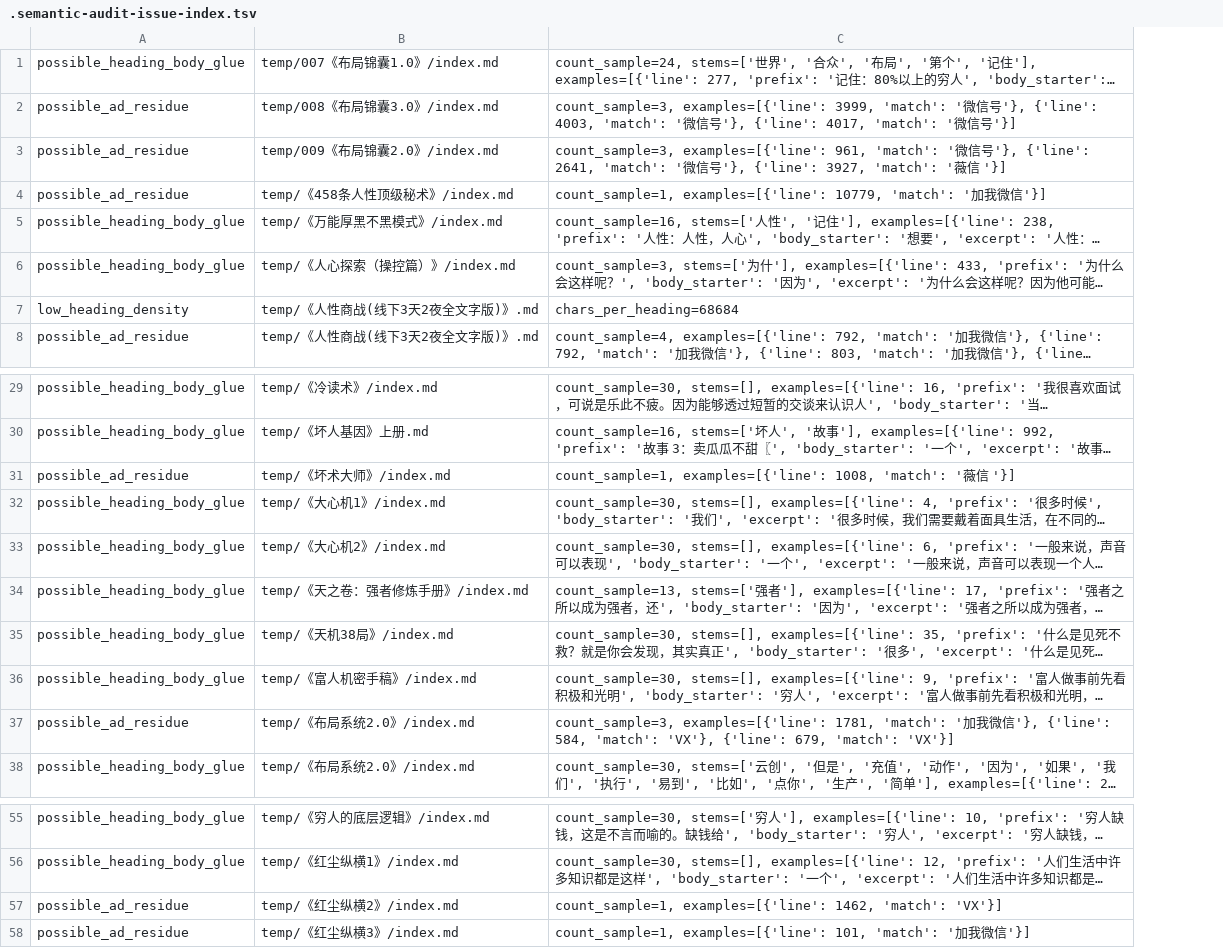
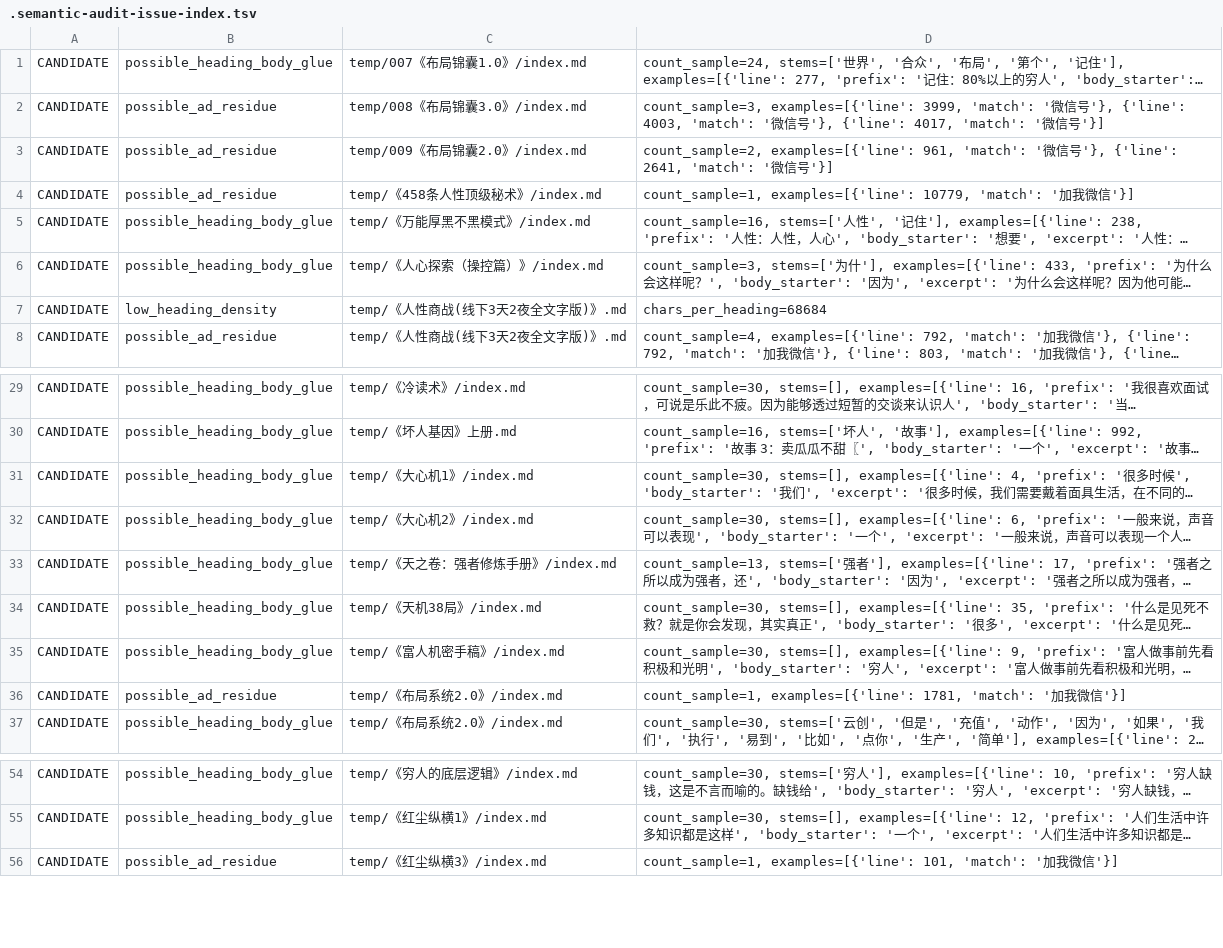
Before and after one commit to shopable-ai/VizTell, a TSV file: temp/.semantic-audit-issue-index.tsv, drawn as a sheet; only a part is shown, gaps mark what is left out; long unchanged cells end in …; removed rows and columns are numbered as before the commit, all else as after; the diff names each change by its address in the sheet, - before the commit and + after, or states it on an @@ line.

```diff
--- a/temp/.semantic-audit-issue-index.tsv
+++ b/temp/.semantic-audit-issue-index.tsv
+column A, rows 1-8: all CANDIDATE; rows 29-37: all CANDIDATE; rows 54-56: all CANDIDATE
-D3: count_sample=3, examples=[{'line': 961, 'match': '微信号'}, {'line': 2641, 'match': '微信号'}, {'line': 3927, 'match': '薇信 '}]
+D3: count_sample=2, examples=[{'line': 961, 'match': '微信号'}, {'line': 2641, 'match': '微信号'}]
-row 31: possible_ad_residue | temp/《坏术大师》/index.md | count_sample=1, examples=[{'line': 1008, 'match': '薇信 '}]
-D36: count_sample=3, examples=[{'line': 1781, 'match': '加我微信'}, {'line': 584, 'match': 'VX'}, {'line': 679, 'match': 'VX'}]
+D36: count_sample=1, examples=[{'line': 1781, 'match': '加我微信'}]
-row 57: possible_ad_residue | temp/《红尘纵横2》/index.md | count_sample=1, examples=[{'line': 1462, 'match': 'VX'}]
```
Also changed, not shown: 1 other file.
